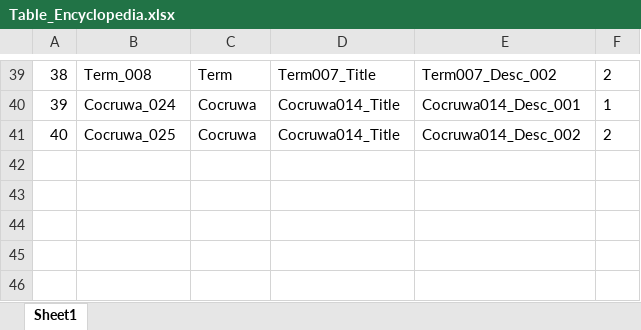
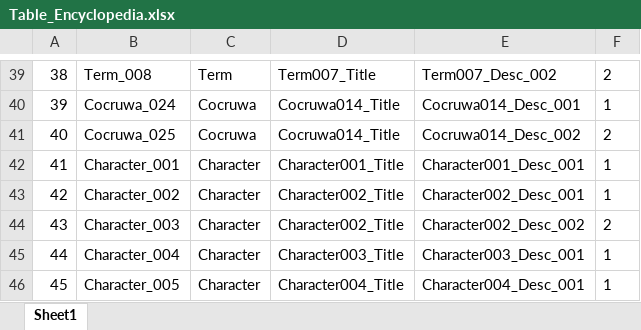
Before and after one commit to NDDYLYS/260226morpg, an Excel workbook: morpg/morpg/Assets/TableData/Table_Encyclopedia.xlsx, sheet Sheet1, drawn as a sheet; only a part is shown, gaps mark what is left out; values as stored, in another font and other column widths than the file's, no borders; the diff names each change by its address in the sheet, - before the commit and + after, or states it on an @@ line.

```diff
--- a/morpg/morpg/Assets/TableData/Table_Encyclopedia.xlsx (sheet Sheet1)
+++ b/morpg/morpg/Assets/TableData/Table_Encyclopedia.xlsx (sheet Sheet1)
+row 42: 41 | Character_001 | Character | Character001_Title | Character001_Desc_001 | 1
+row 43: 42 | Character_002 | Character | Character002_Title | Character002_Desc_001 | 1
+row 44: 43 | Character_003 | Character | Character002_Title | Character002_Desc_002 | 2
+row 45: 44 | Character_004 | Character | Character003_Title | Character003_Desc_001 | 1
+row 46: 45 | Character_005 | Character | Character004_Title | Character004_Desc_001 | 1
```
Also changed, not shown: morpg/morpg/Assets/TableData/Table_Text.xlsx, 7 other files.
